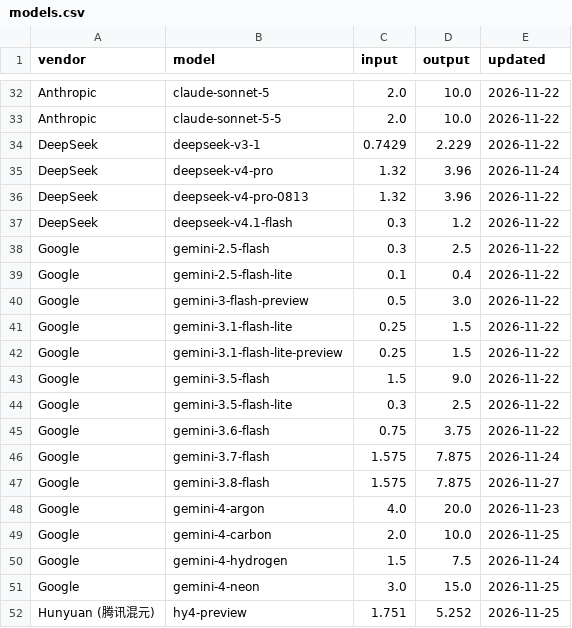
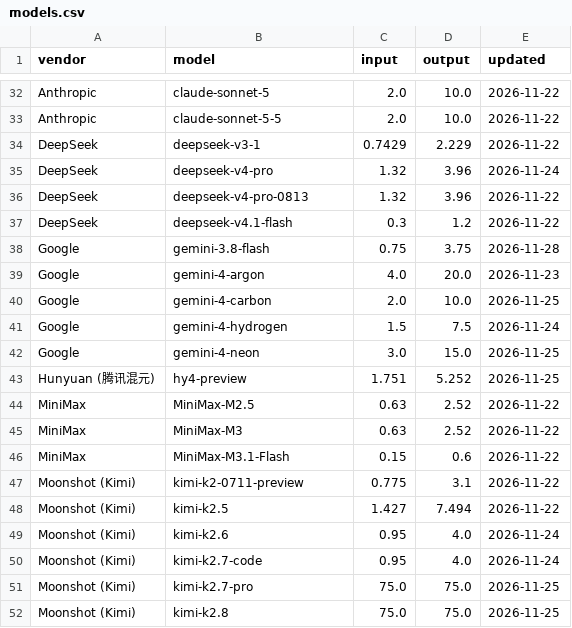
Before and after one commit to modapi-ai/llm-api-pricing, a CSV file: data/models.csv, drawn as a sheet; only a part is shown, gaps mark what is left out; the shorter side is filled out with more unchanged rows.

```diff
--- a/data/models.csv
+++ b/data/models.csv
@@ -37,12 +37,3 @@ DeepSeek,deepseek-v4-pro-0813,1.32,3.96,2026-11-22
 DeepSeek,deepseek-v4.1-flash,0.3,1.2,2026-11-22
-Google,gemini-2.5-flash,0.3,2.5,2026-11-22
-Google,gemini-2.5-flash-lite,0.1,0.4,2026-11-22
-Google,gemini-3-flash-preview,0.5,3.0,2026-11-22
-Google,gemini-3.1-flash-lite,0.25,1.5,2026-11-22
-Google,gemini-3.1-flash-lite-preview,0.25,1.5,2026-11-22
-Google,gemini-3.5-flash,1.5,9.0,2026-11-22
-Google,gemini-3.5-flash-lite,0.3,2.5,2026-11-22
-Google,gemini-3.6-flash,0.75,3.75,2026-11-22
-Google,gemini-3.7-flash,1.575,7.875,2026-11-24
-Google,gemini-3.8-flash,1.575,7.875,2026-11-27
+Google,gemini-3.8-flash,0.75,3.75,2026-11-28
 Google,gemini-4-argon,4.0,20.0,2026-11-23
```
Also changed, not shown: 2 other files.
